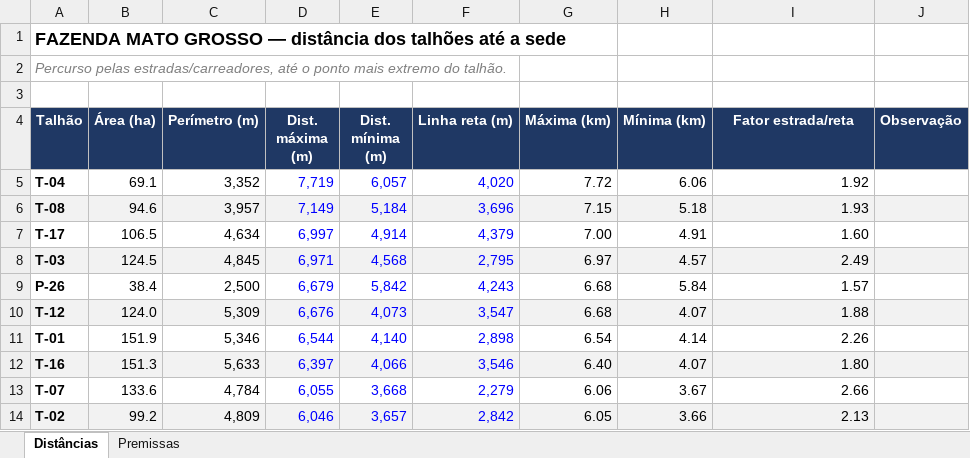
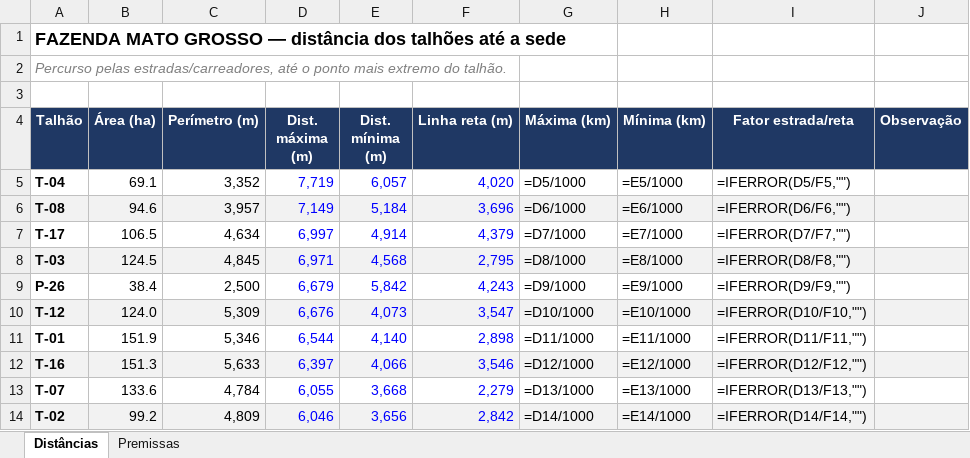
Before and after one commit to max-vilela/talhao, an Excel workbook: FAZENDA_MATO_GROSSO_distancias.xlsx, sheet Distâncias, drawn as a sheet; only a part is shown; values as stored, in another font and other column widths than the file's, no borders; formulas without a stored value are shown as written; the diff covers the shown part only; the diff names each change by its address in the sheet, - before the commit and + after, or states it on an @@ line.

```diff
--- a/FAZENDA_MATO_GROSSO_distancias.xlsx (sheet Distâncias)
+++ b/FAZENDA_MATO_GROSSO_distancias.xlsx (sheet Distâncias)
-G5 (Máxima (km)): 7.72
+G5 (Máxima (km)): =D5/1000
-H5 (Mínima (km)): 6.06
+H5 (Mínima (km)): =E5/1000
-I5 (Fator estrada/reta): 1.92
+I5 (Fator estrada/reta): =IFERROR(D5/F5,"")
-G6 (Máxima (km)): 7.15
+G6 (Máxima (km)): =D6/1000
-H6 (Mínima (km)): 5.18
+H6 (Mínima (km)): =E6/1000
-I6 (Fator estrada/reta): 1.93
+I6 (Fator estrada/reta): =IFERROR(D6/F6,"")
-G7 (Máxima (km)): 7.00
+G7 (Máxima (km)): =D7/1000
-H7 (Mínima (km)): 4.91
+H7 (Mínima (km)): =E7/1000
-I7 (Fator estrada/reta): 1.60
+I7 (Fator estrada/reta): =IFERROR(D7/F7,"")
-G8 (Máxima (km)): 6.97
+G8 (Máxima (km)): =D8/1000
-H8 (Mínima (km)): 4.57
+H8 (Mínima (km)): =E8/1000
-I8 (Fator estrada/reta): 2.49
+I8 (Fator estrada/reta): =IFERROR(D8/F8,"")
-G9 (Máxima (km)): 6.68
+G9 (Máxima (km)): =D9/1000
-H9 (Mínima (km)): 5.84
+H9 (Mínima (km)): =E9/1000
-I9 (Fator estrada/reta): 1.57
+I9 (Fator estrada/reta): =IFERROR(D9/F9,"")
-G10 (Máxima (km)): 6.68
+G10 (Máxima (km)): =D10/1000
-H10 (Mínima (km)): 4.07
+H10 (Mínima (km)): =E10/1000
-I10 (Fator estrada/reta): 1.88
+I10 (Fator estrada/reta): =IFERROR(D10/F10,"")
-G11 (Máxima (km)): 6.54
+G11 (Máxima (km)): =D11/1000
-H11 (Mínima (km)): 4.14
+H11 (Mínima (km)): =E11/1000
-I11 (Fator estrada/reta): 2.26
+I11 (Fator estrada/reta): =IFERROR(D11/F11,"")
-G12 (Máxima (km)): 6.40
+G12 (Máxima (km)): =D12/1000
-H12 (Mínima (km)): 4.07
+H12 (Mínima (km)): =E12/1000
-I12 (Fator estrada/reta): 1.80
+I12 (Fator estrada/reta): =IFERROR(D12/F12,"")
-G13 (Máxima (km)): 6.06
+G13 (Máxima (km)): =D13/1000
-H13 (Mínima (km)): 3.67
+H13 (Mínima (km)): =E13/1000
-I13 (Fator estrada/reta): 2.66
+I13 (Fator estrada/reta): =IFERROR(D13/F13,"")
-E14 (Dist. mínima (m)): 3,657
+E14 (Dist. mínima (m)): 3,656
-G14 (Máxima (km)): 6.05
+G14 (Máxima (km)): =D14/1000
-H14 (Mínima (km)): 3.66
+H14 (Mínima (km)): =E14/1000
-I14 (Fator estrada/reta): 2.13
+I14 (Fator estrada/reta): =IFERROR(D14/F14,"")
```
Also changed, not shown: 60 edited cells elsewhere in this sheet, FAZENDA_GALHEIRO_distancias.xlsx, FAZENDA_JAVA_distancias.xlsx, 21 other files.
